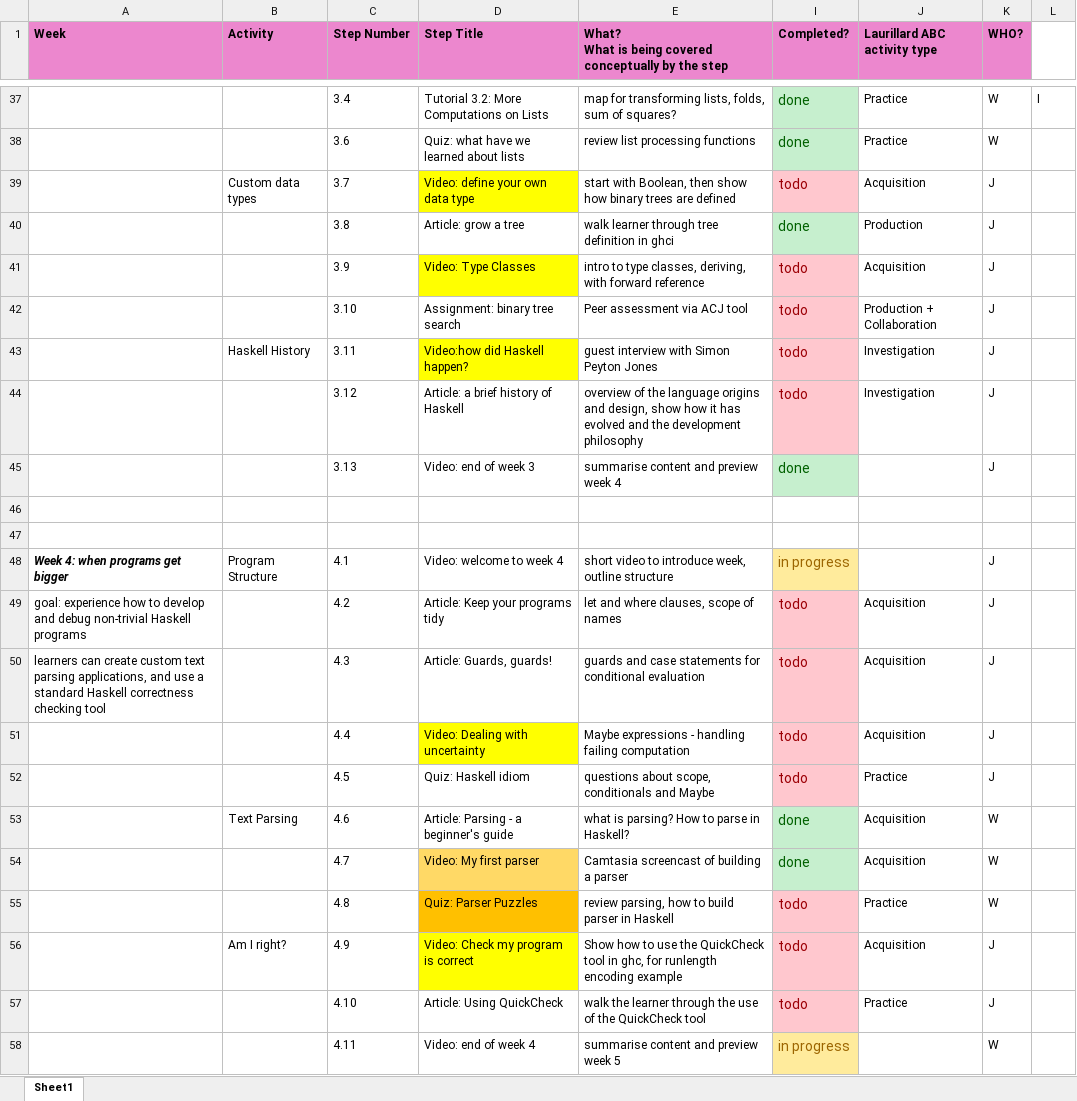
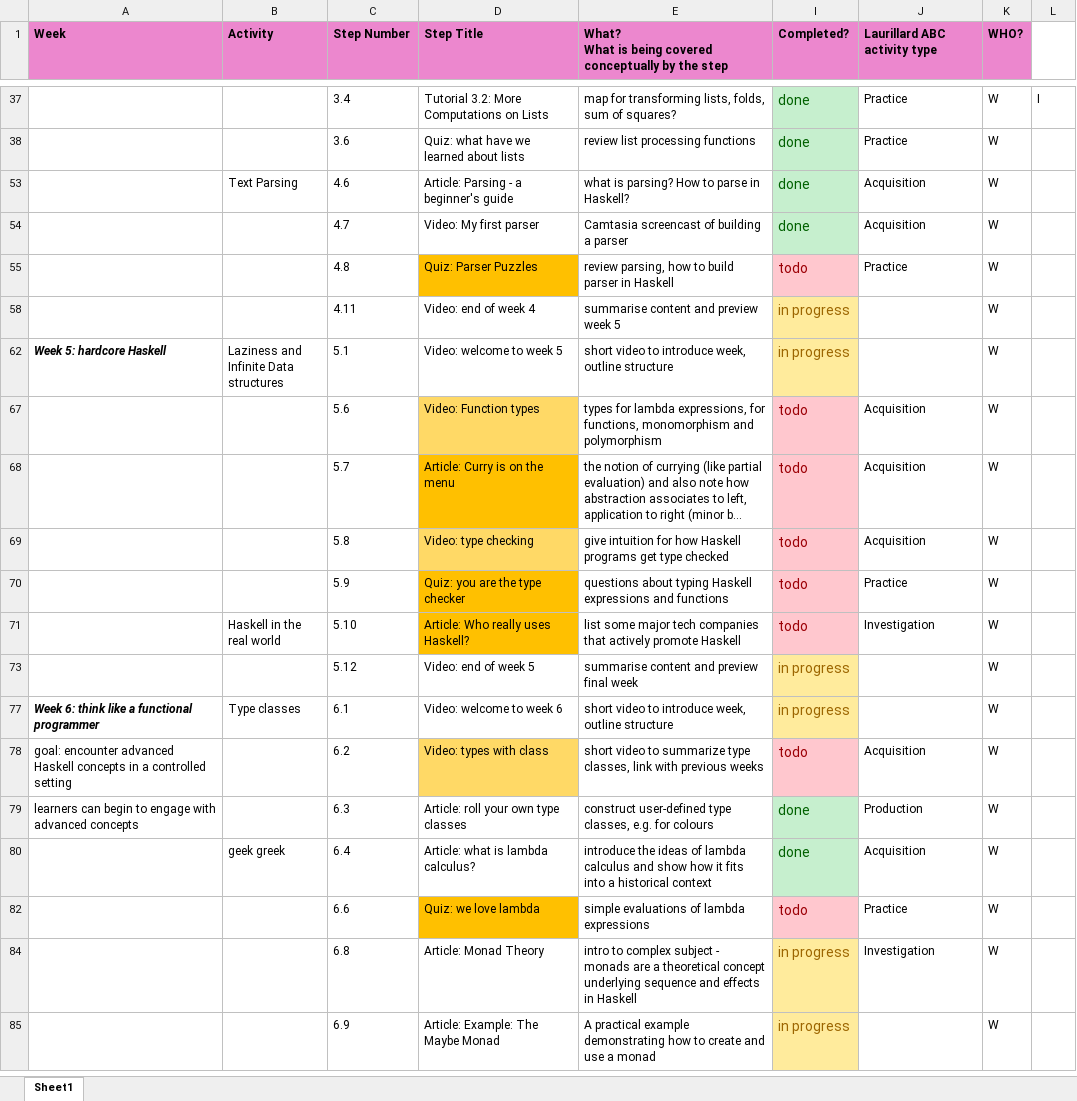
Before and after one commit to wimvanderbauwhede/HaskellMOOC, an Excel workbook: fl_course_outline_weeks.xlsx, sheet Sheet1, drawn as a sheet; only a part is shown, gaps mark what is left out; the shorter side is filled out with more unchanged rows; long unchanged cells end in …; values as stored, in another font and other column widths than the file's, no borders; the diff covers the shown part only; the diff names each change by its address in the sheet, - before the commit and + after, or states it on an @@ line.

```diff
--- a/fl_course_outline_weeks.xlsx (sheet Sheet1)
+++ b/fl_course_outline_weeks.xlsx (sheet Sheet1)
@@ row 39 hidden:  | Custom data types | 3.7 | Video: define your own data type | start with Boolean, then show how binary trees are defined | todo | Acquisition | J @@
@@ row 40 hidden:  |  | 3.8 | Article: grow a tree | walk learner through tree definition in ghci | done | Production | J @@
@@ row 41 hidden:  |  | 3.9 | Video: Type Classes | intro to type classes, deriving, with forward reference | todo | Acquisition | J @@
@@ row 42 hidden:  |  | 3.10 | Assignment: binary tree search | Peer assessment via ACJ tool | todo | Production + Collaboration | J @@
@@ row 43 hidden:  | Haskell History | 3.11 | Video:how did Haskell happen? | guest interview with Simon Peyton Jones | todo | Investigation | J @@
@@ row 44 hidden:  |  | 3.12 | Article: a brief history of Haskell | overview of the language origins and design, show how it has evolved and the development philosophy | todo | Investigation | J @@
@@ row 45 hidden:  |  | 3.13 | Video: end of week 3 | summarise content and preview week 4 | done |  | J @@
-row 46: (empty)
-row 47: (empty)
@@ row 48 hidden: Week 4: when programs get bigger | Program Structure | 4.1 | Video: welcome to week 4 | short video to introduce week, outline structure | in progress |  | J @@
@@ row 49 hidden: goal: experience how to develop and debug non-trivial Haskell programs |  | 4.2 | Article: Keep your programs tidy | let and where clauses, scope of names | todo | Acquisition | J @@
@@ row 50 hidden: learners can create custom text parsing applications, and use a standard Haskell correctness checking tool |  | 4.3 | Article: Guards, guards! | guards and case statements for conditional evaluation | todo | Acquisition | J @@
@@ row 51 hidden:  |  | 4.4 | Video: Dealing with uncertainty | Maybe expressions - handling failing computation | todo | Acquisition | J @@
@@ row 52 hidden:  |  | 4.5 | Quiz: Haskell idiom | questions about scope, conditionals and Maybe | todo | Practice | J @@
-D54 fill: #FFD966
+D54 fill: none
@@ row 56 hidden:  | Am I right? | 4.9 | Video: Check my program is correct | Show how to use the QuickCheck tool in ghc, for runlength encoding example | todo | Acquisition | J @@
@@ row 57 hidden:  |  | 4.10 | Article: Using QuickCheck | walk the learner through the use of the QuickCheck tool | todo | Practice | J @@
```
Also changed, not shown: 12 removed rows and 27 hidden or unhidden rows elsewhere in this sheet, 4 other files.
